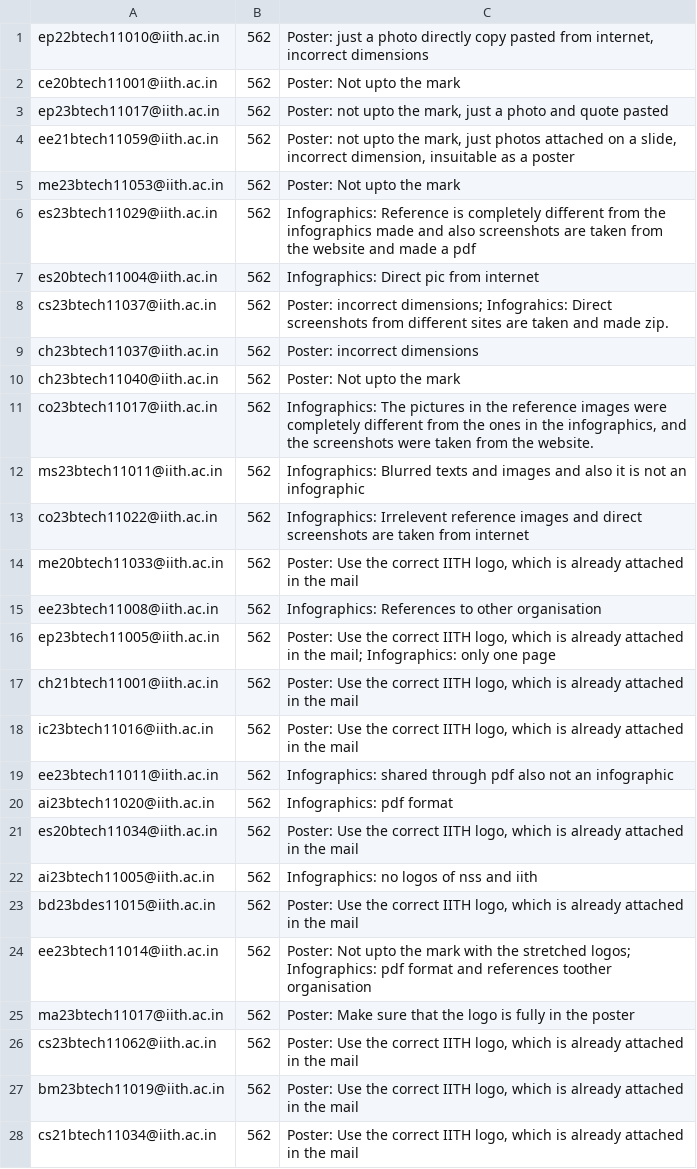
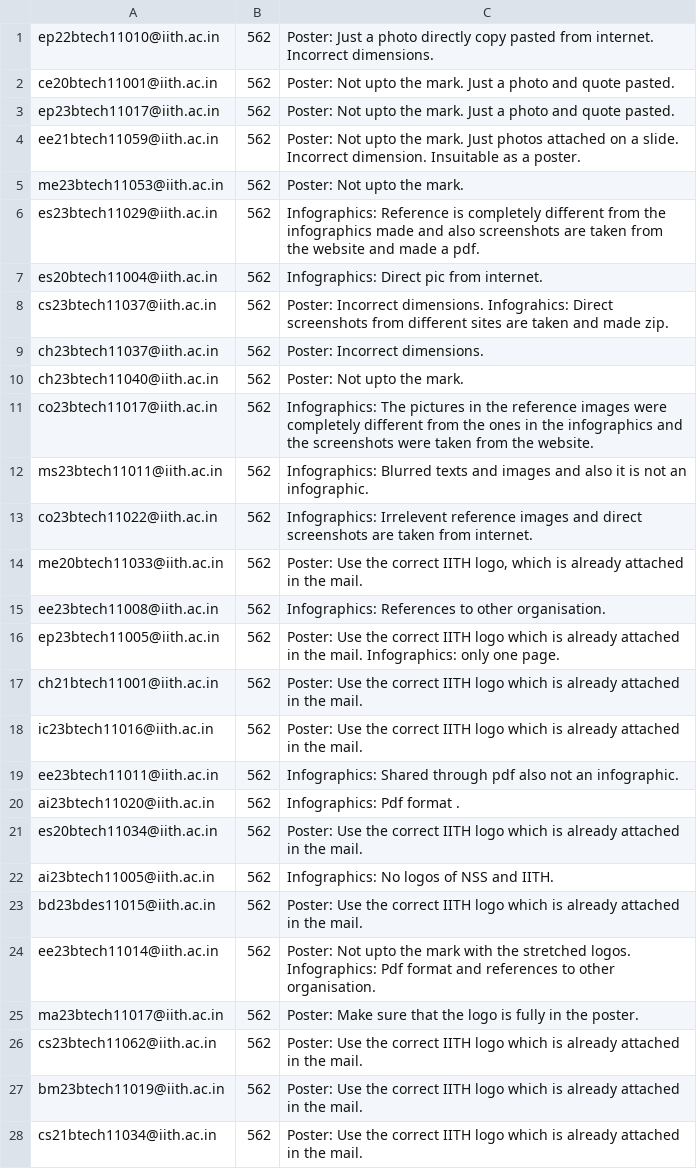
Before and after one commit to iith-nss/iith_nss_jekyll, a CSV file: remarks.csv, drawn as a sheet; only a part is shown; the diff covers the shown part only.

Commit message:
event 562 hours transit

```diff
--- a/remarks.csv
+++ b/remarks.csv
@@ -1,28 +1,28 @@
-ep22btech11010@iith.ac.in,562,"Poster: just a photo directly copy pasted from internet, incorrect dimensions"
-ce20btech11001@iith.ac.in,562,Poster: Not upto the mark
-ep23btech11017@iith.ac.in,562,"Poster: not upto the mark, just a photo and quote pasted"
-ee21btech11059@iith.ac.in,562,"Poster: not upto the mark, just photos attached on a slide, incorrect dimension, insuitable as a poster"
-me23btech11053@iith.ac.in,562,Poster: Not upto the mark
-es23btech11029@iith.ac.in,562,Infographics: Reference is completely different from the infographics made and also screenshots are taken from the website and made a pdf
-es20btech11004@iith.ac.in,562,Infographics: Direct pic from internet
-cs23btech11037@iith.ac.in,562,Poster: incorrect dimensions; Infograhics: Direct screenshots from different sites are taken and made zip.
-ch23btech11037@iith.ac.in,562,Poster: incorrect dimensions
-ch23btech11040@iith.ac.in,562,Poster: Not upto the mark
-co23btech11017@iith.ac.in,562,"Infographics: The pictures in the reference images were completely different from the ones in the infographics, and the screenshots were taken from the website. "
-ms23btech11011@iith.ac.in,562,Infographics: Blurred texts and images and also it is not an infographic
-co23btech11022@iith.ac.in,562,Infographics: Irrelevent reference images and direct screenshots are taken from internet
-me20btech11033@iith.ac.in,562,"Poster: Use the correct IITH logo, which is already attached in the mail "
-ee23btech11008@iith.ac.in,562,Infographics: References to other organisation
-ep23btech11005@iith.ac.in,562,"Poster: Use the correct IITH logo, which is already attached in the mail; Infographics: only one page "
-ch21btech11001@iith.ac.in,562,"Poster: Use the correct IITH logo, which is already attached in the mail "
-ic23btech11016@iith.ac.in,562,"Poster: Use the correct IITH logo, which is already attached in the mail "
-ee23btech11011@iith.ac.in,562,Infographics: shared through pdf also not an infographic
-ai23btech11020@iith.ac.in,562,Infographics: pdf format
-es20btech11034@iith.ac.in,562,"Poster: Use the correct IITH logo, which is already attached in the mail "
-ai23btech11005@iith.ac.in,562,Infographics: no logos of nss and iith
-bd23bdes11015@iith.ac.in,562,"Poster: Use the correct IITH logo, which is already attached in the mail "
-ee23btech11014@iith.ac.in,562,Poster: Not upto the mark with the stretched logos; Infographics: pdf format and references toother organisation
-ma23btech11017@iith.ac.in,562,Poster: Make sure that the logo is fully in the poster
-cs23btech11062@iith.ac.in,562,"Poster: Use the correct IITH logo, which is already attached in the mail "
-bm23btech11019@iith.ac.in,562,"Poster: Use the correct IITH logo, which is already attached in the mail "
-cs21btech11034@iith.ac.in,562,"Poster: Use the correct IITH logo, which is already attached in the mail "
+ep22btech11010@iith.ac.in,562,Poster: Just a photo directly copy pasted from internet. Incorrect dimensions.
+ce20btech11001@iith.ac.in,562,Poster: Not upto the mark. Just a photo and quote pasted.
+ep23btech11017@iith.ac.in,562,Poster: Not upto the mark. Just a photo and quote pasted.
+ee21btech11059@iith.ac.in,562,Poster: Not upto the mark. Just photos attached on a slide. Incorrect dimension. Insuitable as a poster.
+me23btech11053@iith.ac.in,562,Poster: Not upto the mark.
+es23btech11029@iith.ac.in,562,Infographics: Reference is completely different from the infographics made and also screenshots are taken from the website and made a pdf.
+es20btech11004@iith.ac.in,562,Infographics: Direct pic from internet.
+cs23btech11037@iith.ac.in,562,Poster: Incorrect dimensions. Infograhics: Direct screenshots from different sites are taken and made zip.
+ch23btech11037@iith.ac.in,562,Poster: Incorrect dimensions.
+ch23btech11040@iith.ac.in,562,Poster: Not upto the mark.
+co23btech11017@iith.ac.in,562,Infographics: The pictures in the reference images were completely different from the ones in the infographics and the screenshots were taken from the website.
+ms23btech11011@iith.ac.in,562,Infographics: Blurred texts and images and also it is not an infographic.
+co23btech11022@iith.ac.in,562,Infographics: Irrelevent reference images and direct screenshots are taken from internet.
+me20btech11033@iith.ac.in,562,"Poster: Use the correct IITH logo, which is already attached in the mail."
+ee23btech11008@iith.ac.in,562,Infographics: References to other organisation.
+ep23btech11005@iith.ac.in,562,Poster: Use the correct IITH logo which is already attached in the mail. Infographics: only one page.
+ch21btech11001@iith.ac.in,562,Poster: Use the correct IITH logo which is already attached in the mail.
+ic23btech11016@iith.ac.in,562,Poster: Use the correct IITH logo which is already attached in the mail.
+ee23btech11011@iith.ac.in,562,Infographics: Shared through pdf also not an infographic.
+ai23btech11020@iith.ac.in,562,Infographics: Pdf format .
+es20btech11034@iith.ac.in,562,Poster: Use the correct IITH logo which is already attached in the mail.
+ai23btech11005@iith.ac.in,562,Infographics: No logos of NSS and IITH.
+bd23bdes11015@iith.ac.in,562,Poster: Use the correct IITH logo which is already attached in the mail.
+ee23btech11014@iith.ac.in,562,Poster: Not upto the mark with the stretched logos. Infographics: Pdf format and references to other organisation.
+ma23btech11017@iith.ac.in,562,Poster: Make sure that the logo is fully in the poster.
+cs23btech11062@iith.ac.in,562,Poster: Use the correct IITH logo which is already attached in the mail.
+bm23btech11019@iith.ac.in,562,Poster: Use the correct IITH logo which is already attached in the mail.
+cs21btech11034@iith.ac.in,562,Poster: Use the correct IITH logo which is already attached in the mail.
```
Also changed, not shown: 4 edited cells elsewhere in this file.
